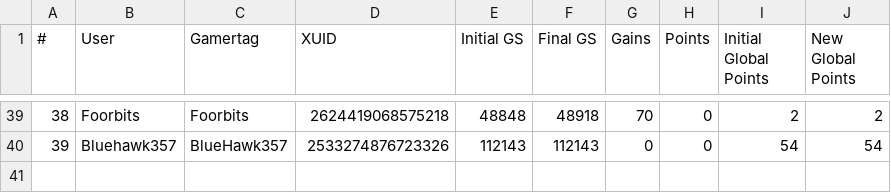
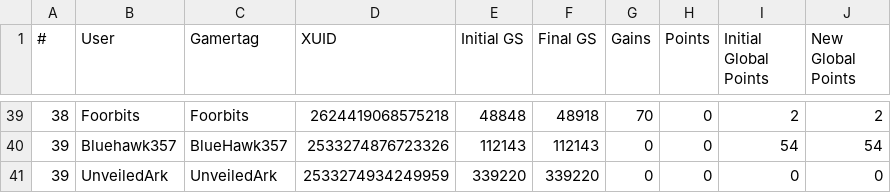
Before and after one commit to nullicw/xboxera-leaderboard, a CSV file: docs/scores/2021-06/month.csv, drawn as a sheet; only a part is shown, gaps mark what is left out.

Commit message:
data: added user UnveiledArk

```diff
--- a/docs/scores/2021-06/month.csv
+++ b/docs/scores/2021-06/month.csv
@@ -40 +40,2 @@
 39;Bluehawk357;BlueHawk357;2533274876723326;112143;112143;0;0;54;54
+39;UnveiledArk;UnveiledArk;2533274934249959;339220;339220;0;0;0;0
```
Also changed, not shown: docs/scores/2021-07/week42.csv.
